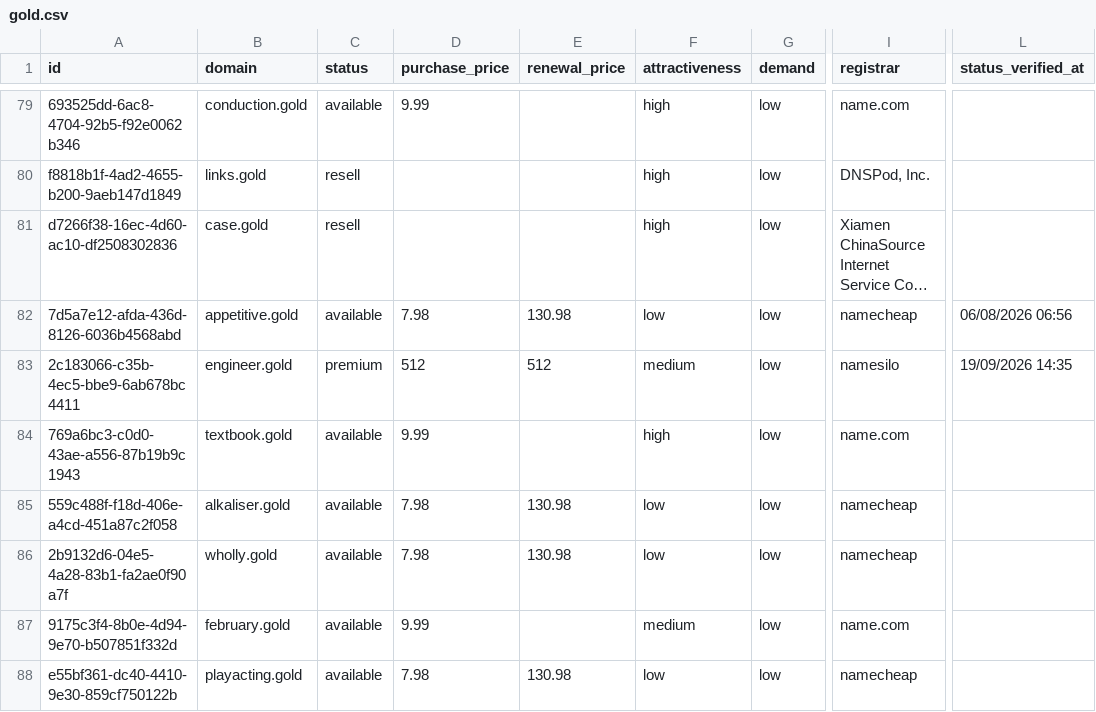
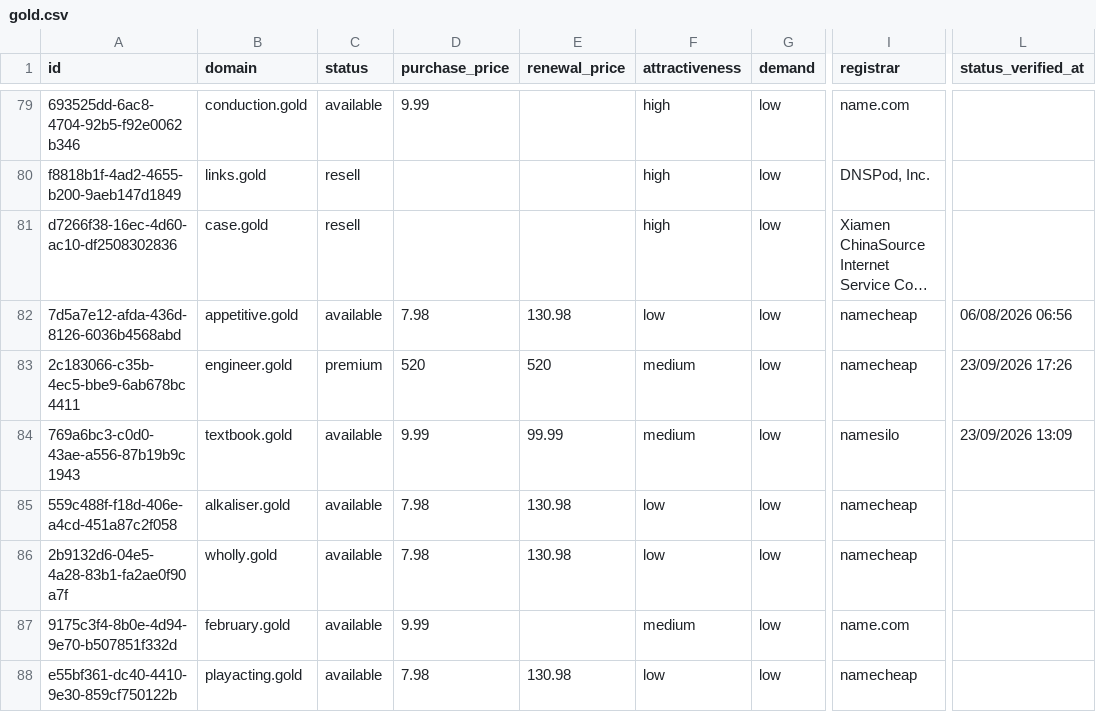
Before and after one commit to UniqueDomains/gold-oneword-domains, a CSV file: gold.csv, drawn as a sheet; only a part is shown, gaps mark what is left out; long unchanged cells end in …; the diff covers the shown part only; the diff names each change by its address in the sheet, - before the commit and + after, or states it on an @@ line.

Commit message:
Domains update

```diff
--- a/gold.csv
+++ b/gold.csv
-D83 (purchase_price): 512
+D83 (purchase_price): 520
-E83 (renewal_price): 512
+E83 (renewal_price): 520
-I83 (registrar): namesilo
+I83 (registrar): namecheap
-L83 (status_verified_at): 19/09/2026 14:35
+L83 (status_verified_at): 23/09/2026 17:26
-E84 (renewal_price): (empty)
+E84 (renewal_price): 99.99
-F84 (attractiveness): high
+F84 (attractiveness): medium
-I84 (registrar): name.com
+I84 (registrar): namesilo
-L84 (status_verified_at): (empty)
+L84 (status_verified_at): 23/09/2026 13:09
```
Also changed, not shown: 2 added rows, 2 removed rows and 141 edited cells elsewhere in this file, 4 other files.
